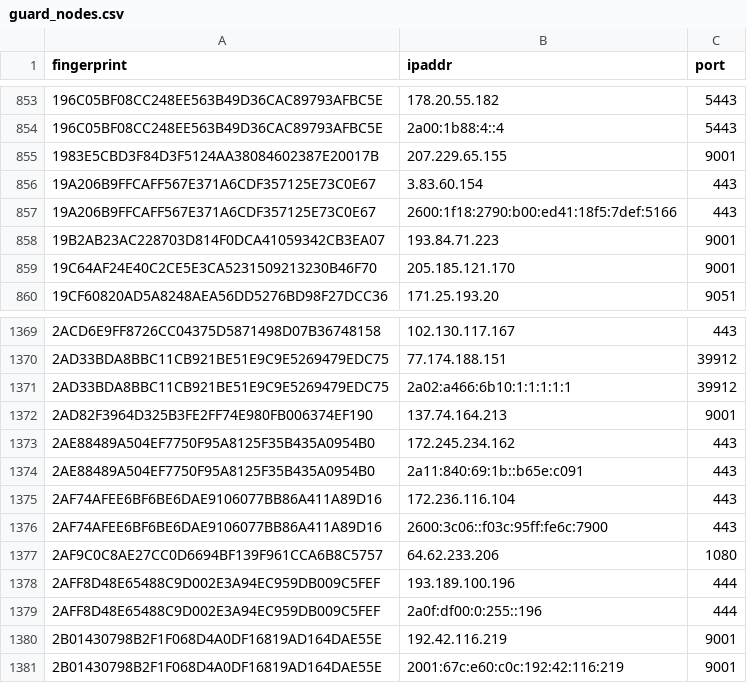
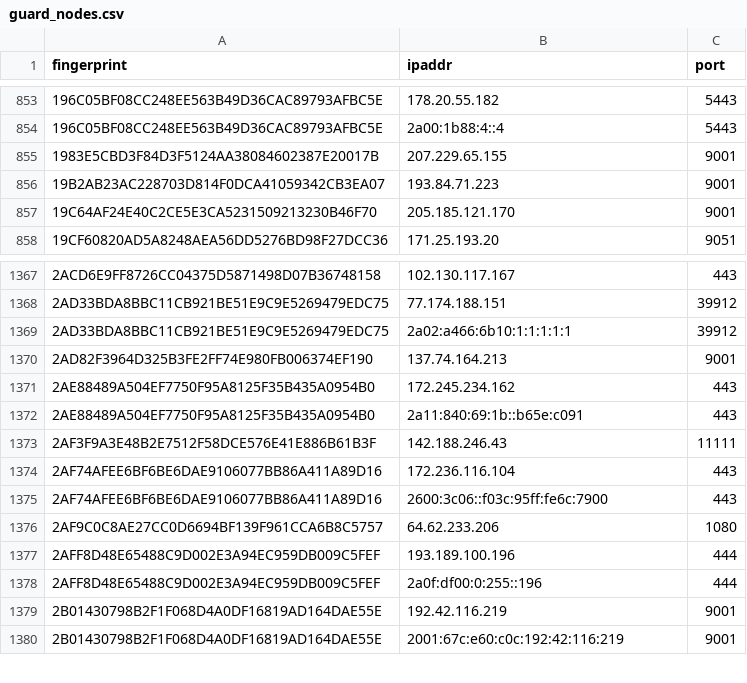
Before and after one commit to 0xPratikPatil/peel-the-net, a CSV file: dataset/guard_nodes.csv, drawn as a sheet; only a part is shown, gaps mark what is left out.

```diff
--- a/dataset/guard_nodes.csv
+++ b/dataset/guard_nodes.csv
@@ -855,4 +855,2 @@ fingerprint,ipaddr,port
 1983E5CBD3F84D3F5124AA38084602387E20017B,207.229.65.155,9001
-19A206B9FFCAFF567E371A6CDF357125E73C0E67,3.83.60.154,443
-19A206B9FFCAFF567E371A6CDF357125E73C0E67,2600:1f18:2790:b00:ed41:18f5:7def:5166,443
 19B2AB23AC228703D814F0DCA41059342CB3EA07,193.84.71.223,9001
@@ -1374,2 +1372,3 @@ fingerprint,ipaddr,port
 2AE88489A504EF7750F95A8125F35B435A0954B0,2a11:840:69:1b::b65e:c091,443
+2AF3F9A3E48B2E7512F58DCE576E41E886B61B3F,142.188.246.43,11111
 2AF74AFEE6BF6BE6DAE9106077BB86A411A89D16,172.236.116.104,443
```
Also changed, not shown: dataset/all_nodes.csv, dataset/exit_nodes.csv, 3 other files.
